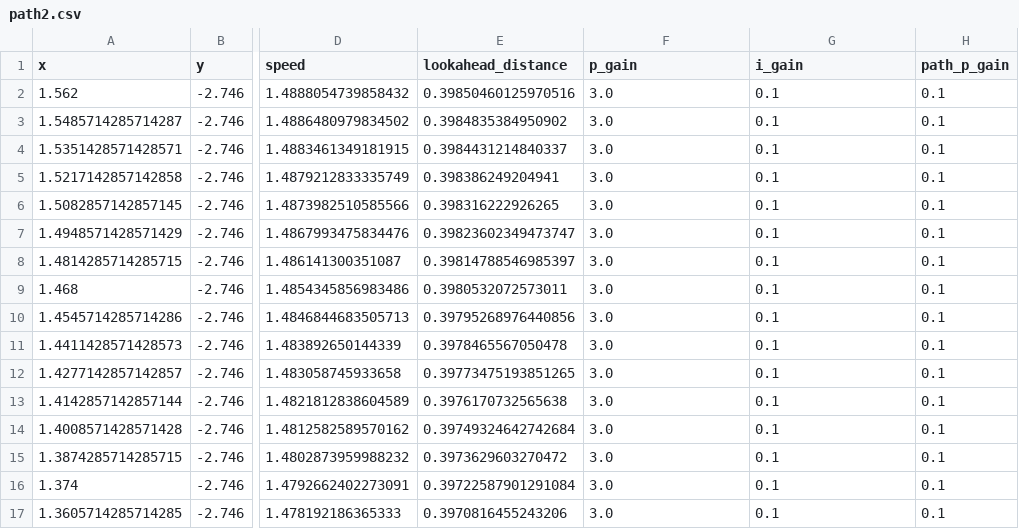
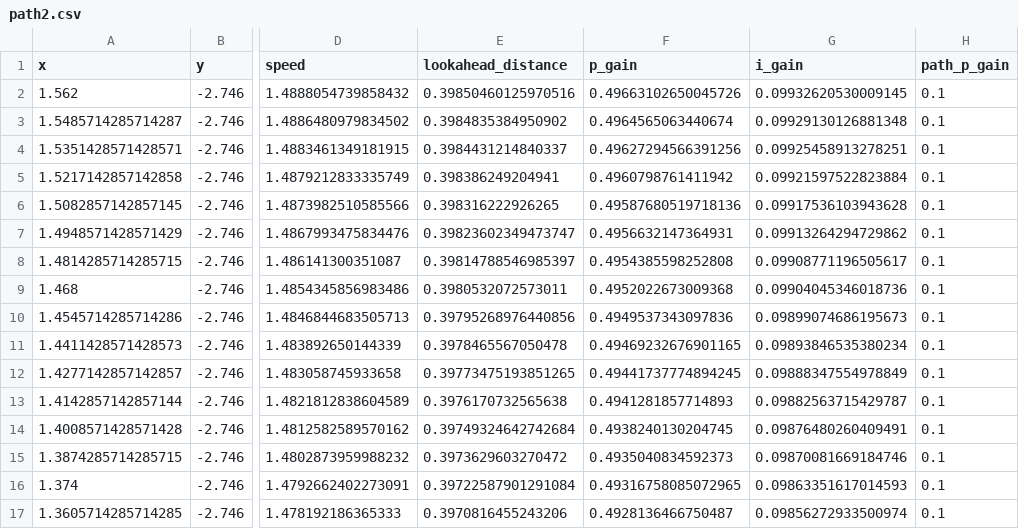
Before and after one commit to NeyagawaRobocons/chassis_haru_robo2024, a CSV file: pure_pursuit/csv/path2.csv, drawn as a sheet; only a part is shown, gaps mark what is left out; the diff covers the shown part only; the diff names each change by its address in the sheet, - before the commit and + after, or states it on an @@ line.

```diff
--- a/pure_pursuit/csv/path2.csv
+++ b/pure_pursuit/csv/path2.csv
-F2 (p_gain): 3.0
+F2 (p_gain): 0.49663102650045726
-G2 (i_gain): 0.1
+G2 (i_gain): 0.09932620530009145
-F3 (p_gain): 3.0
+F3 (p_gain): 0.4964565063440674
-G3 (i_gain): 0.1
+G3 (i_gain): 0.09929130126881348
-F4 (p_gain): 3.0
+F4 (p_gain): 0.49627294566391256
-G4 (i_gain): 0.1
+G4 (i_gain): 0.09925458913278251
-F5 (p_gain): 3.0
+F5 (p_gain): 0.4960798761411942
-G5 (i_gain): 0.1
+G5 (i_gain): 0.09921597522823884
-F6 (p_gain): 3.0
+F6 (p_gain): 0.49587680519718136
-G6 (i_gain): 0.1
+G6 (i_gain): 0.09917536103943628
-F7 (p_gain): 3.0
+F7 (p_gain): 0.4956632147364931
-G7 (i_gain): 0.1
+G7 (i_gain): 0.09913264294729862
-F8 (p_gain): 3.0
+F8 (p_gain): 0.4954385598252808
-G8 (i_gain): 0.1
+G8 (i_gain): 0.09908771196505617
-F9 (p_gain): 3.0
+F9 (p_gain): 0.4952022673009368
-G9 (i_gain): 0.1
+G9 (i_gain): 0.09904045346018736
-F10 (p_gain): 3.0
+F10 (p_gain): 0.4949537343097836
-G10 (i_gain): 0.1
+G10 (i_gain): 0.09899074686195673
-F11 (p_gain): 3.0
+F11 (p_gain): 0.49469232676901165
-G11 (i_gain): 0.1
+G11 (i_gain): 0.09893846535380234
-F12 (p_gain): 3.0
+F12 (p_gain): 0.49441737774894245
-G12 (i_gain): 0.1
+G12 (i_gain): 0.09888347554978849
-F13 (p_gain): 3.0
+F13 (p_gain): 0.4941281857714893
-G13 (i_gain): 0.1
+G13 (i_gain): 0.09882563715429787
-F14 (p_gain): 3.0
+F14 (p_gain): 0.4938240130204745
-G14 (i_gain): 0.1
+G14 (i_gain): 0.09876480260409491
-F15 (p_gain): 3.0
+F15 (p_gain): 0.4935040834592373
-G15 (i_gain): 0.1
+G15 (i_gain): 0.09870081669184746
-F16 (p_gain): 3.0
+F16 (p_gain): 0.49316758085072965
-G16 (i_gain): 0.1
+G16 (i_gain): 0.09863351617014593
-F17 (p_gain): 3.0
+F17 (p_gain): 0.4928136466750487
-G17 (i_gain): 0.1
+G17 (i_gain): 0.09856272933500974
```
Also changed, not shown: 168 edited cells elsewhere in this file, pure_pursuit/csv/path10.csv, pure_pursuit/csv/path3.csv, 5 other files.
